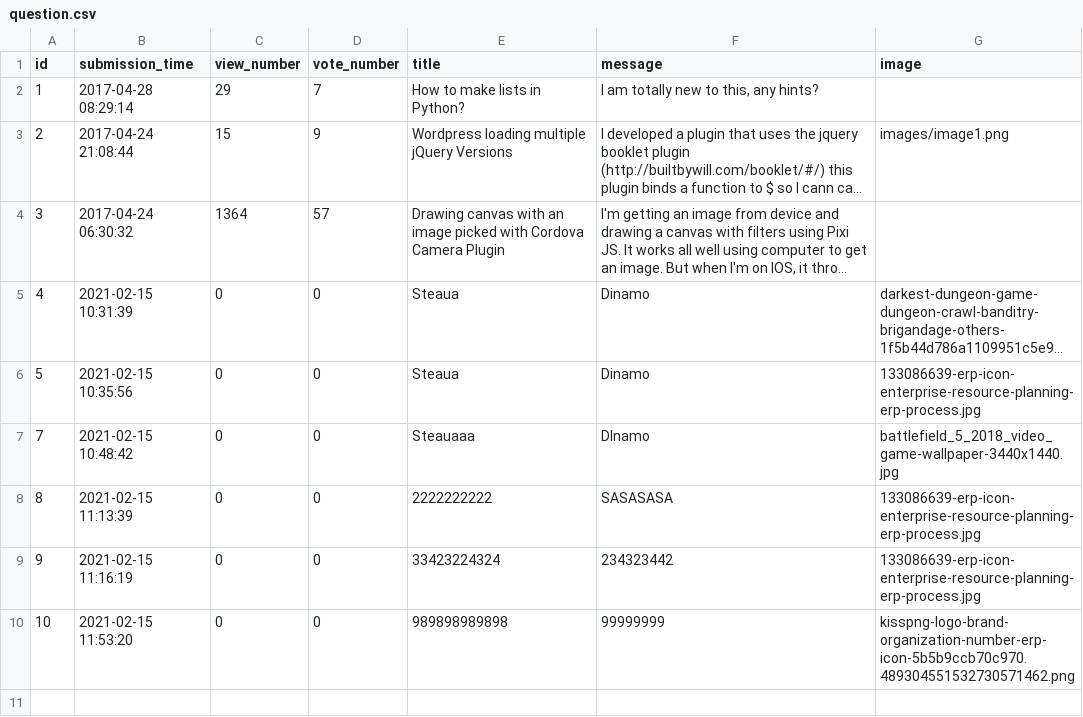
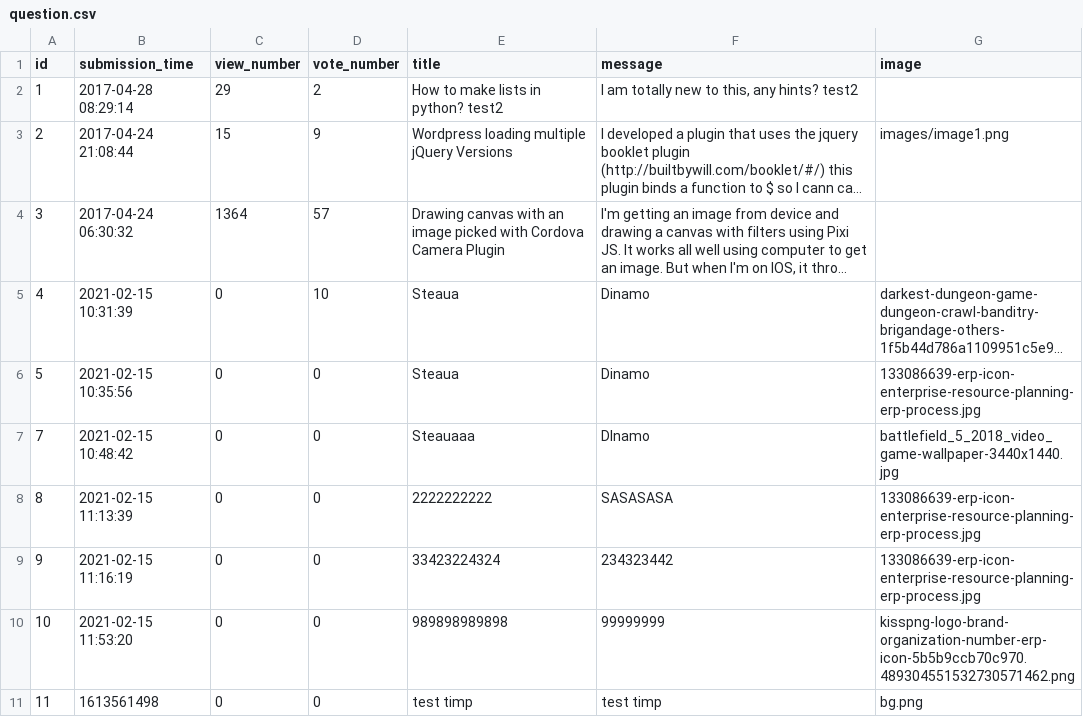
Before and after one commit to CozminM/Ask_Mate, a CSV file: sample_data/question.csv, drawn as a sheet; long unchanged cells end in …; the diff names each change by its address in the sheet, - before the commit and + after, or states it on an @@ line.

Commit message:
Added voting, edit question, adding answer functions and minor bug fixes

```diff
--- a/sample_data/question.csv
+++ b/sample_data/question.csv
-D2 (vote_number): 7
+D2 (vote_number): 2
-E2 (title): How to make lists in Python?
+E2 (title): How to make lists in python? test2
-F2 (message): I am totally new to this, any hints?
+F2 (message): I am totally new to this, any hints? test2
-D5 (vote_number): 0
+D5 (vote_number): 10
+row 11: 11 | 1613561498 | 0 | 0 | test timp | test timp | bg.png
```
Also changed, not shown: 8 other files.
